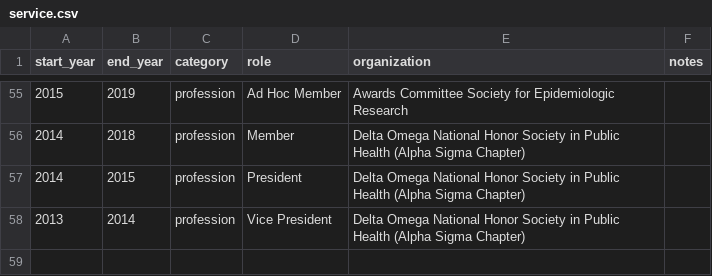
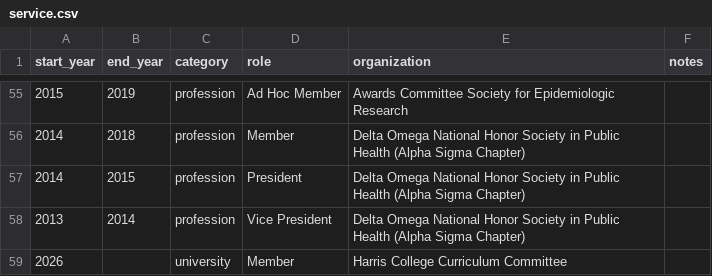
Before and after one commit to brad-cannell/academic-database, a CSV file: data/service.csv, drawn as a sheet; only a part is shown, gaps mark what is left out; the diff names each change by its address in the sheet, - before the commit and + after, or states it on an @@ line.

Commit message:
Add Harris College Curriculum Committee to service record

```diff
--- a/data/service.csv
+++ b/data/service.csv
+row 59: 2026 |  | university | Member | Harris College Curriculum Committee
```
Also changed, not shown: 1 other file.
